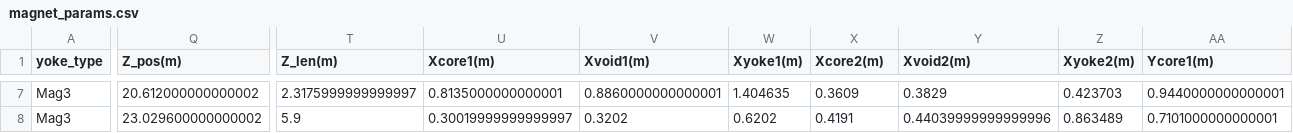
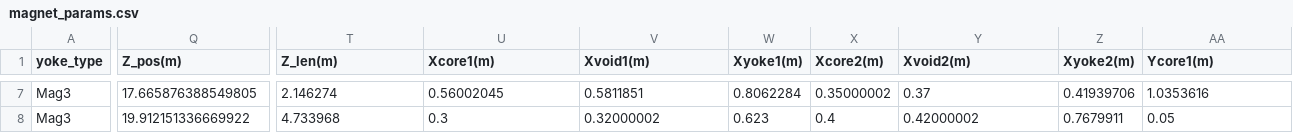
Before and after one commit to lfpc/MuonsAndMatter, a CSV file: data/magnet_params.csv, drawn as a sheet; only a part is shown, gaps mark what is left out; the diff covers the shown part only; the diff names each change by its address in the sheet, - before the commit and + after, or states it on an @@ line.

```diff
--- a/data/magnet_params.csv
+++ b/data/magnet_params.csv
-Q7 (Z_pos(m)): 20.612000000000002
+Q7 (Z_pos(m)): 17.665876388549805
-T7 (Z_len(m)): 2.3175999999999997
+T7 (Z_len(m)): 2.146274
-U7 (Xcore1(m)): 0.8135000000000001
+U7 (Xcore1(m)): 0.56002045
-V7 (Xvoid1(m)): 0.8860000000000001
+V7 (Xvoid1(m)): 0.5811851
-W7 (Xyoke1(m)): 1.404635
+W7 (Xyoke1(m)): 0.8062284
-X7 (Xcore2(m)): 0.3609
+X7 (Xcore2(m)): 0.35000002
-Y7 (Xvoid2(m)): 0.3829
+Y7 (Xvoid2(m)): 0.37
-Z7 (Xyoke2(m)): 0.423703
+Z7 (Xyoke2(m)): 0.41939706
-AA7 (Ycore1(m)): 0.9440000000000001
+AA7 (Ycore1(m)): 1.0353616
-Q8 (Z_pos(m)): 23.029600000000002
+Q8 (Z_pos(m)): 19.912151336669922
-T8 (Z_len(m)): 5.9
+T8 (Z_len(m)): 4.733968
-U8 (Xcore1(m)): 0.30019999999999997
+U8 (Xcore1(m)): 0.3
-V8 (Xvoid1(m)): 0.3202
+V8 (Xvoid1(m)): 0.32000002
-W8 (Xyoke1(m)): 0.6202
+W8 (Xyoke1(m)): 0.623
-X8 (Xcore2(m)): 0.4191
+X8 (Xcore2(m)): 0.4
-Y8 (Xvoid2(m)): 0.44039999999999996
+Y8 (Xvoid2(m)): 0.42000002
-Z8 (Xyoke2(m)): 0.863489
+Z8 (Xyoke2(m)): 0.7679911
-AA8 (Ycore1(m)): 0.7101000000000001
+AA8 (Ycore1(m)): 0.05
```
Also changed, not shown: 78 edited cells elsewhere in this file, 8 other files.
